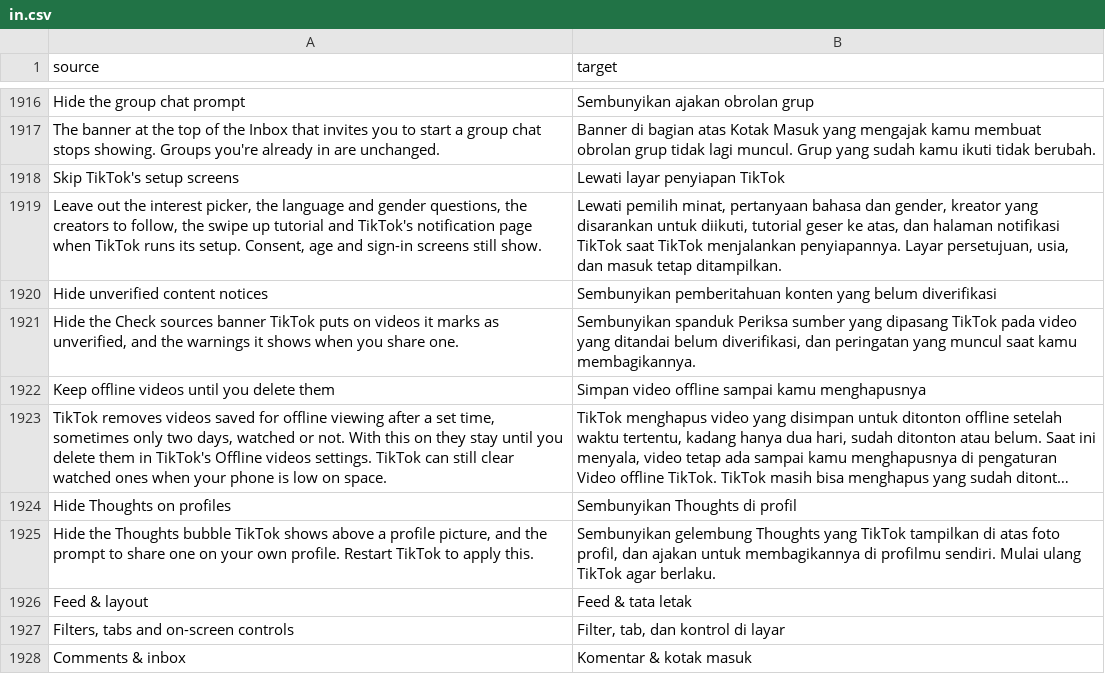
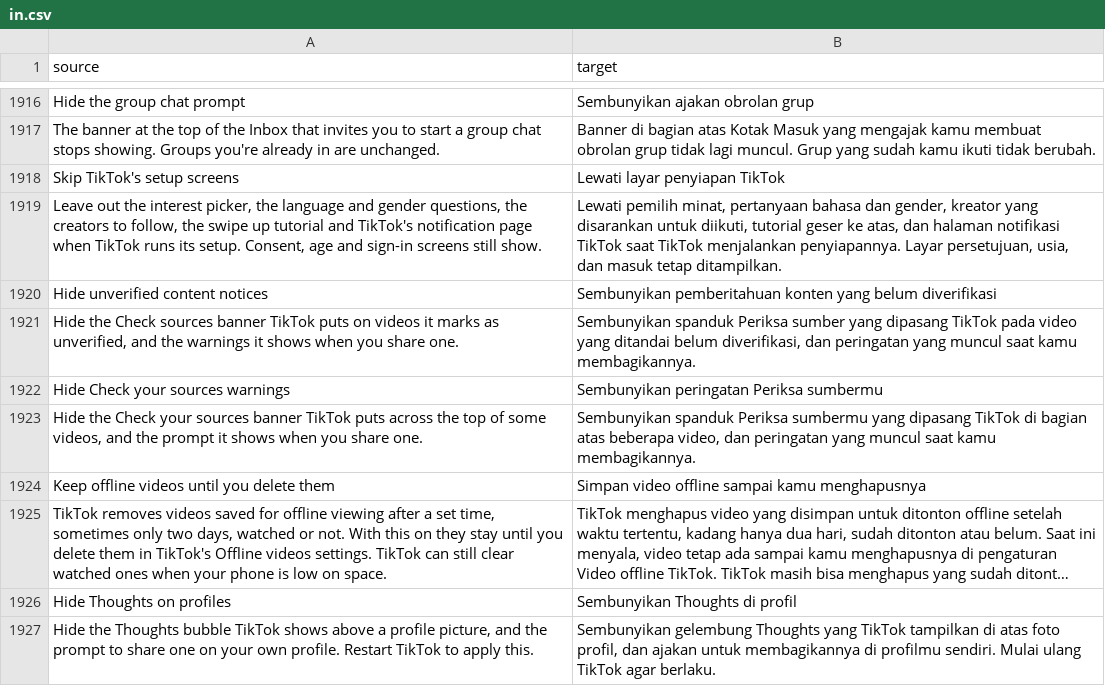
Before and after one commit to Nezumi-2711/HushFeed, a CSV file: extensions/tiktok/src/main/l10n/in.csv, drawn as a sheet; only a part is shown, gaps mark what is left out; the shorter side is filled out with more unchanged rows; long unchanged cells end in ….

Commit message:
feat(warnings): hide the Check your sources banner and its share prompt
TikTok's Know the facts banner ("Check your sources before sharing") is drawn
by VideoTopCautionAssem from KtfInfo on the upload struct, not from the risk
model Hide unverified content notices empties, so that switch never reached it.
A new default-off switch under Skip content warnings answers false from the
static KtfInfo.showWarning gate the slot, its trigger and its view model ask,
and from the compliance service's KTF share prompt, whose false lets the share
go ahead. Both are required on declared builds and anchored by
KnowTheFactsAnchorsTest.

```diff
--- a/extensions/tiktok/src/main/l10n/in.csv
+++ b/extensions/tiktok/src/main/l10n/in.csv
@@ -1921,2 +1921,4 @@ Hide unverified content notices,Sembunyikan pemberitahuan konten yang belum dive
 "Hide the Check sources banner TikTok puts on videos it marks as unverified, and the warnings it shows when you share one.","Sembunyikan spanduk Periksa sumber yang dipasang TikTok pada video yang ditandai belum diverifikasi, dan peringatan yang muncul saat kamu membagikannya."
+Hide Check your sources warnings,Sembunyikan peringatan Periksa sumbermu
+"Hide the Check your sources banner TikTok puts across the top of some videos, and the prompt it shows when you share one.","Sembunyikan spanduk Periksa sumbermu yang dipasang TikTok di bagian atas beberapa video, dan peringatan yang muncul saat kamu membagikannya."
 Keep offline videos until you delete them,Simpan video offline sampai kamu menghapusnya
```
Also changed, not shown: extensions/tiktok/src/main/l10n/az.tsv, extensions/tiktok/src/main/l10n/de.tsv, 26 other files.
